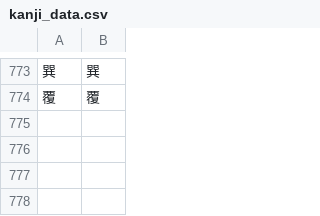
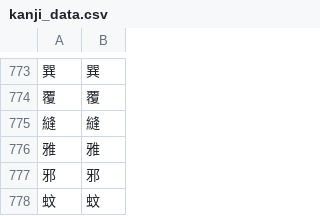
Before and after one commit to Dimyauwin/Koukijitentai-converter, a CSV file: kanji_data.csv, drawn as a sheet; only a part is shown, gaps mark what is left out; the diff names each change by its address in the sheet, - before the commit and + after, or states it on an @@ line.

Commit message:
Update kanji_data.csv

```diff
--- a/kanji_data.csv
+++ b/kanji_data.csv
+row 775: 縫 | 縫
+row 776: 雅 | 雅
+row 777: 邪 | 邪
+row 778: 蚊 | 蚊
```
